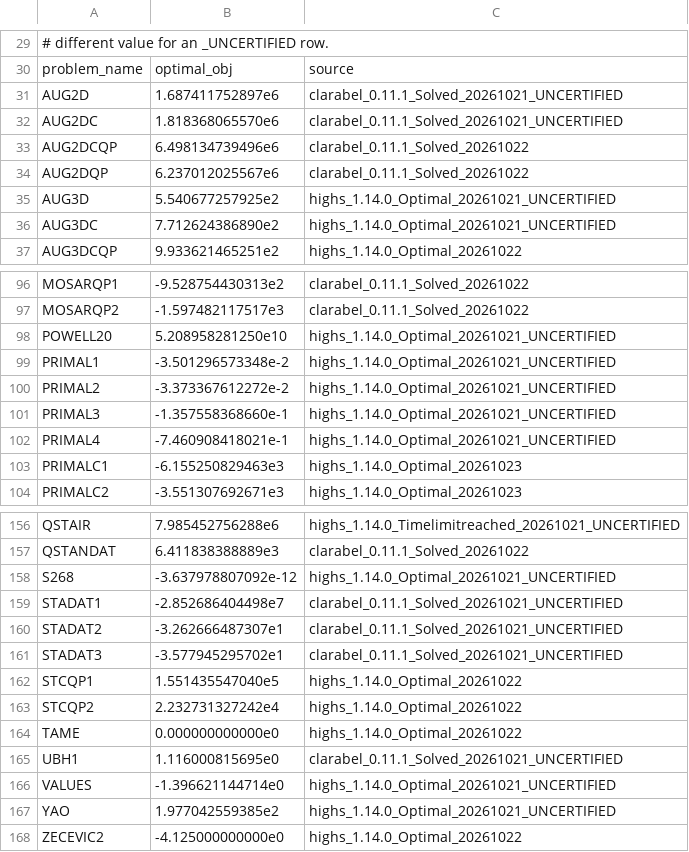
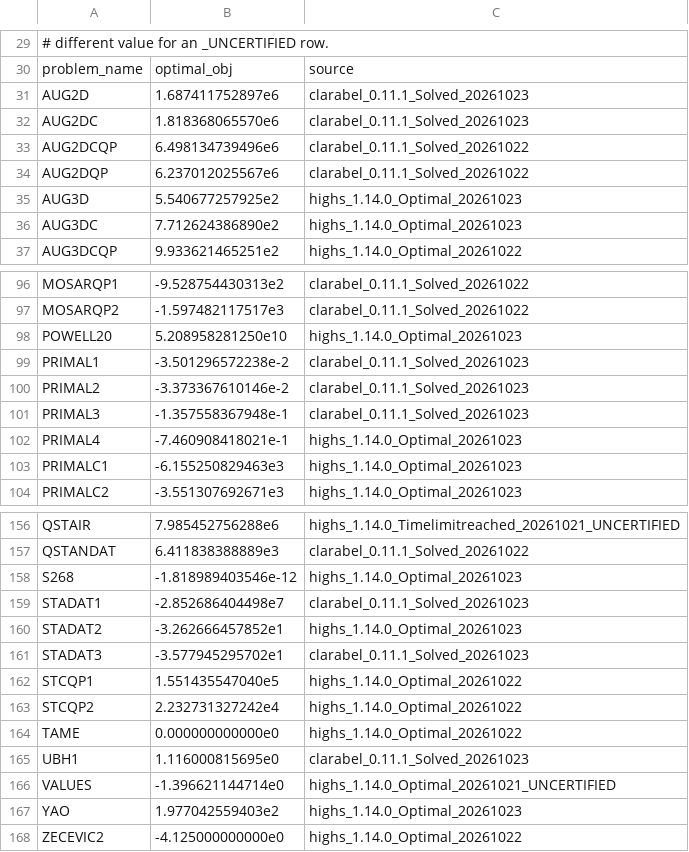
Before and after one commit to hika019/Otspot, a CSV file: data/baseline_objectives/maros_meszaros.csv, drawn as a sheet; only a part is shown, gaps mark what is left out; the diff covers the shown part only.

```diff
--- a/data/baseline_objectives/maros_meszaros.csv
+++ b/data/baseline_objectives/maros_meszaros.csv
@@ -30,8 +30,8 @@
 problem_name,optimal_obj,source
-AUG2D,1.687411752897e6,clarabel_0.11.1_Solved_20261021_UNCERTIFIED
-AUG2DC,1.818368065570e6,clarabel_0.11.1_Solved_20261021_UNCERTIFIED
+AUG2D,1.687411752897e6,clarabel_0.11.1_Solved_20261023
+AUG2DC,1.818368065570e6,clarabel_0.11.1_Solved_20261023
 AUG2DCQP,6.498134739496e6,clarabel_0.11.1_Solved_20261022
 AUG2DQP,6.237012025567e6,clarabel_0.11.1_Solved_20261022
-AUG3D,5.540677257925e2,highs_1.14.0_Optimal_20261021_UNCERTIFIED
-AUG3DC,7.712624386890e2,highs_1.14.0_Optimal_20261021_UNCERTIFIED
+AUG3D,5.540677257925e2,highs_1.14.0_Optimal_20261023
+AUG3DC,7.712624386890e2,highs_1.14.0_Optimal_20261023
 AUG3DCQP,9.933621465251e2,highs_1.14.0_Optimal_20261022
@@ -97,7 +97,7 @@ MOSARQP1,-9.528754430313e2,clarabel_0.11.1_Solved_20261022
 MOSARQP2,-1.597482117517e3,clarabel_0.11.1_Solved_20261022
-POWELL20,5.208958281250e10,highs_1.14.0_Optimal_20261021_UNCERTIFIED
-PRIMAL1,-3.501296573348e-2,highs_1.14.0_Optimal_20261021_UNCERTIFIED
-PRIMAL2,-3.373367612272e-2,highs_1.14.0_Optimal_20261021_UNCERTIFIED
-PRIMAL3,-1.357558368660e-1,highs_1.14.0_Optimal_20261021_UNCERTIFIED
-PRIMAL4,-7.460908418021e-1,highs_1.14.0_Optimal_20261021_UNCERTIFIED
+POWELL20,5.208958281250e10,highs_1.14.0_Optimal_20261023
+PRIMAL1,-3.501296572238e-2,clarabel_0.11.1_Solved_20261023
+PRIMAL2,-3.373367610146e-2,clarabel_0.11.1_Solved_20261023
+PRIMAL3,-1.357558367948e-1,clarabel_0.11.1_Solved_20261023
+PRIMAL4,-7.460908418021e-1,highs_1.14.0_Optimal_20261023
 PRIMALC1,-6.155250829463e3,highs_1.14.0_Optimal_20261023
@@ -157,6 +157,6 @@ QSTAIR,7.985452756288e6,highs_1.14.0_Timelimitreached_20261021_UNCERTIFIED
 QSTANDAT,6.411838388889e3,clarabel_0.11.1_Solved_20261022
-S268,-3.637978807092e-12,highs_1.14.0_Optimal_20261021_UNCERTIFIED
-STADAT1,-2.852686404498e7,clarabel_0.11.1_Solved_20261021_UNCERTIFIED
-STADAT2,-3.262666487307e1,clarabel_0.11.1_Solved_20261021_UNCERTIFIED
-STADAT3,-3.577945295702e1,clarabel_0.11.1_Solved_20261021_UNCERTIFIED
+S268,-1.818989403546e-12,highs_1.14.0_Optimal_20261023
+STADAT1,-2.852686404498e7,clarabel_0.11.1_Solved_20261023
+STADAT2,-3.262666457852e1,highs_1.14.0_Optimal_20261023
+STADAT3,-3.577945295702e1,clarabel_0.11.1_Solved_20261023
 STCQP1,1.551435547040e5,highs_1.14.0_Optimal_20261022
@@ -164,5 +164,5 @@ STCQP2,2.232731327242e4,highs_1.14.0_Optimal_20261022
 TAME,0.000000000000e0,highs_1.14.0_Optimal_20261022
-UBH1,1.116000815695e0,clarabel_0.11.1_Solved_20261021_UNCERTIFIED
+UBH1,1.116000815695e0,clarabel_0.11.1_Solved_20261023
 VALUES,-1.396621144714e0,highs_1.14.0_Optimal_20261021_UNCERTIFIED
-YAO,1.977042559385e2,highs_1.14.0_Optimal_20261021_UNCERTIFIED
+YAO,1.977042559403e2,highs_1.14.0_Optimal_20261023
 ZECEVIC2,-4.125000000000e0,highs_1.14.0_Optimal_20261022
```
Also changed, not shown: 8 edited cells elsewhere in this file, 1 other file.
